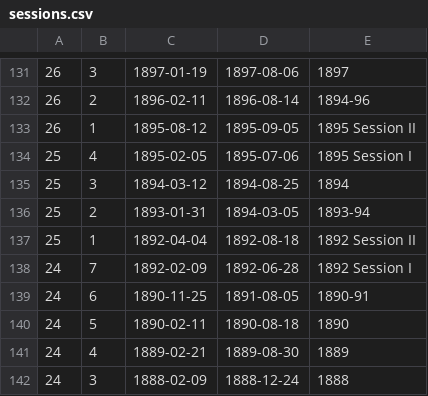
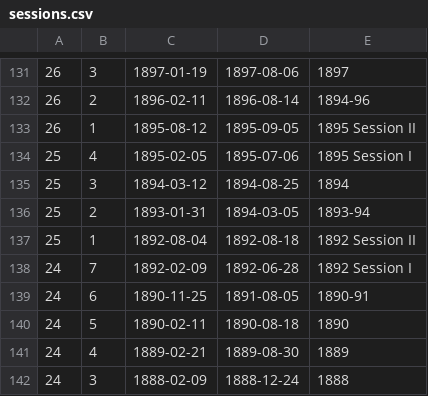
Before and after one commit to ukparliament/egg-timer, a CSV file: db/data/sessions.csv, drawn as a sheet; only a part is shown, gaps mark what is left out.

Commit message:
fixed date on parl 25 sess 1

```diff
--- a/db/data/sessions.csv
+++ b/db/data/sessions.csv
@@ -136,3 +136,3 @@
 25,2,1893-01-31,1894-03-05,1893-94,
-25,1,1892-04-04,1892-08-18,1892 Session II,
+25,1,1892-08-04,1892-08-18,1892 Session II,
 24,7,1892-02-09,1892-06-28,1892 Session I,
```
